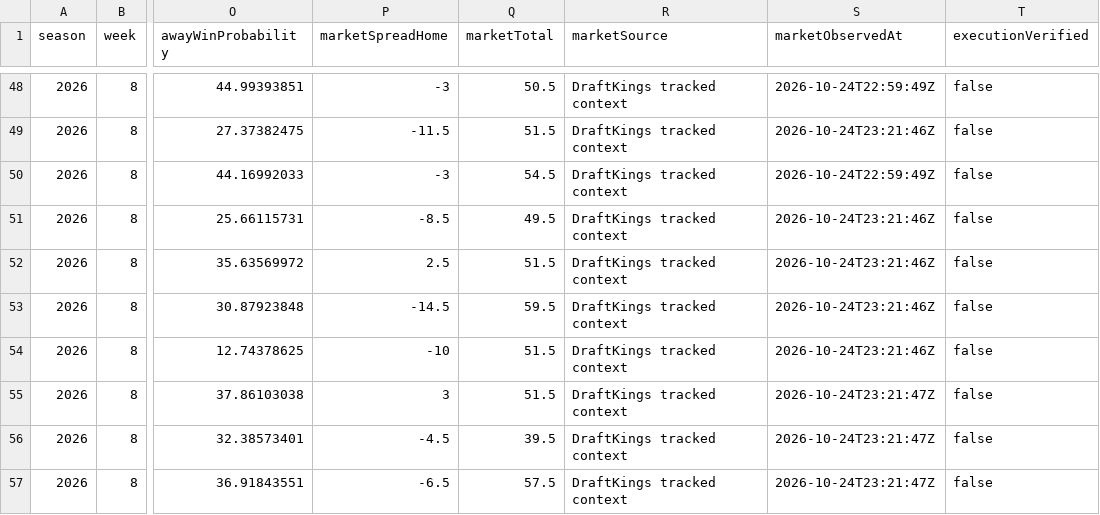
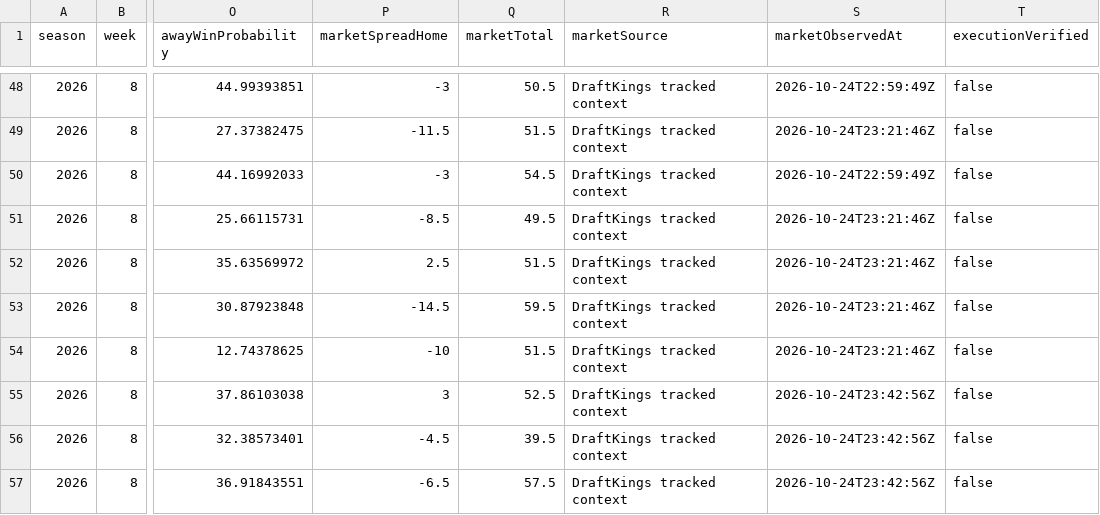
Before and after one commit to Yaboiee227/cfb-model-lab, a CSV file: data/projections.csv, drawn as a sheet; only a part is shown, gaps mark what is left out; the diff names each change by its address in the sheet, - before the commit and + after, or states it on an @@ line.

```diff
--- a/data/projections.csv
+++ b/data/projections.csv
-Q55 (marketTotal): 51.5
+Q55 (marketTotal): 52.5
-S55:S57 (marketObservedAt): 2026-10-24T23:21:47Z
+S55:S57 (marketObservedAt): 2026-10-24T23:42:56Z
```
Also changed, not shown: 2 other files.
